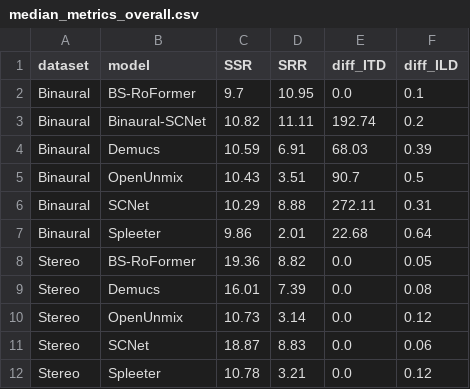
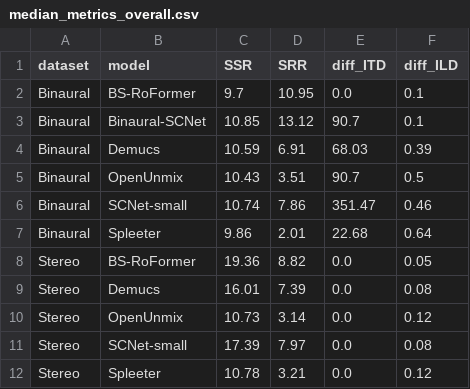
Before and after one commit to richa-namballa/binaural-mss, a CSV file: results/median_metrics_overall.csv, drawn as a sheet.

```diff
--- a/results/median_metrics_overall.csv
+++ b/results/median_metrics_overall.csv
@@ -2,6 +2,6 @@ dataset,model,SSR,SRR,diff_ITD,diff_ILD
 Binaural,BS-RoFormer,9.7,10.95,0.0,0.1
-Binaural,Binaural-SCNet,10.82,11.11,192.74,0.2
+Binaural,Binaural-SCNet,10.85,13.12,90.7,0.1
 Binaural,Demucs,10.59,6.91,68.03,0.39
 Binaural,OpenUnmix,10.43,3.51,90.7,0.5
-Binaural,SCNet,10.29,8.88,272.11,0.31
+Binaural,SCNet-small,10.74,7.86,351.47,0.46
 Binaural,Spleeter,9.86,2.01,22.68,0.64
@@ -10,3 +10,3 @@ Stereo,Demucs,16.01,7.39,0.0,0.08
 Stereo,OpenUnmix,10.73,3.14,0.0,0.12
-Stereo,SCNet,18.87,8.83,0.0,0.06
+Stereo,SCNet-small,17.39,7.97,0.0,0.08
 Stereo,Spleeter,10.78,3.21,0.0,0.12
```
Also changed, not shown: results/median_metrics_by_source.csv, 8 other files.
